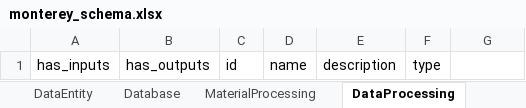
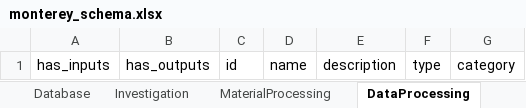
Before and after one commit to microbiomedata/monterey-schema, an Excel workbook: project/excel/monterey_schema.xlsx, sheet DataProcessing, drawn as a sheet; values as stored, in another font and other column widths than the file's, no borders; the diff names each change by its address in the sheet, - before the commit and + after, or states it on an @@ line.

```diff
--- a/project/excel/monterey_schema.xlsx (sheet DataProcessing)
+++ b/project/excel/monterey_schema.xlsx (sheet DataProcessing)
+sheet tab: Investigation
-G1: (empty)
+G1: category
```
Also changed, not shown: sheet MaterialProcessing, sheet DataGeneration, sheet MaterialEntity, sheet DataEntity, other sheet tabs, 18 other files.
